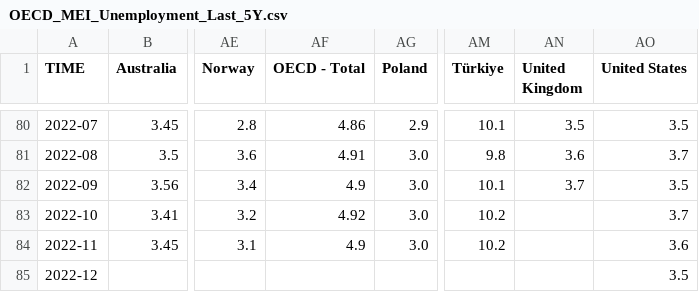
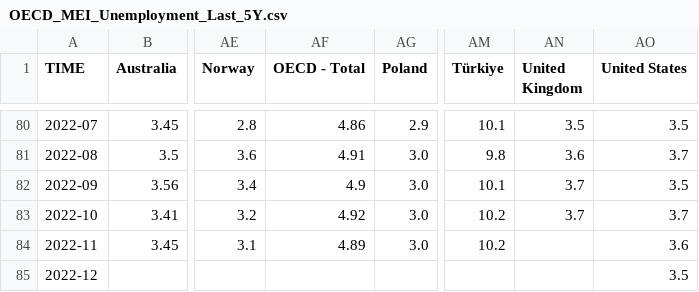
Before and after one commit to Qery-Data/Unemployment-OECD, a CSV file: data/OECD_MEI_Unemployment_Last_5Y.csv, drawn as a sheet; only a part is shown, gaps mark what is left out; the diff names each change by its address in the sheet, - before the commit and + after, or states it on an @@ line.

Commit message:
Latest data: Mon Jan 23 12:12:25 UTC 2023

```diff
--- a/data/OECD_MEI_Unemployment_Last_5Y.csv
+++ b/data/OECD_MEI_Unemployment_Last_5Y.csv
-AN83 (United Kingdom): (empty)
+AN83 (United Kingdom): 3.7
-AF84 (OECD - Total): 4.9
+AF84 (OECD - Total): 4.89
```
